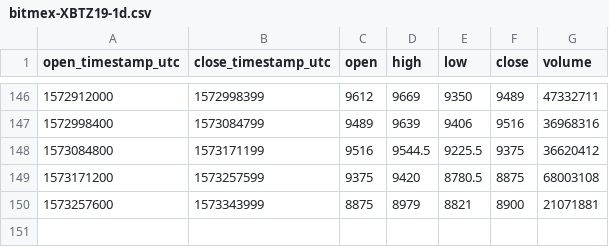
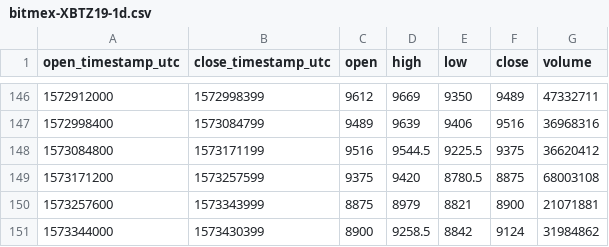
Before and after one commit to cryptobigbro/bitmex-XBTZ19, a CSV file: bitmex-XBTZ19-1d.csv, drawn as a sheet; only a part is shown, gaps mark what is left out.

```diff
--- a/bitmex-XBTZ19-1d.csv
+++ b/bitmex-XBTZ19-1d.csv
@@ -150 +150,2 @@ open_timestamp_utc,close_timestamp_utc,open,high,low,close,volume
 1573257600,1573343999,8875,8979,8821,8900,21071881
+1573344000,1573430399,8900,9258.5,8842,9124,31984862
```
Also changed, not shown: bitmex-XBTZ19-1h.csv.
